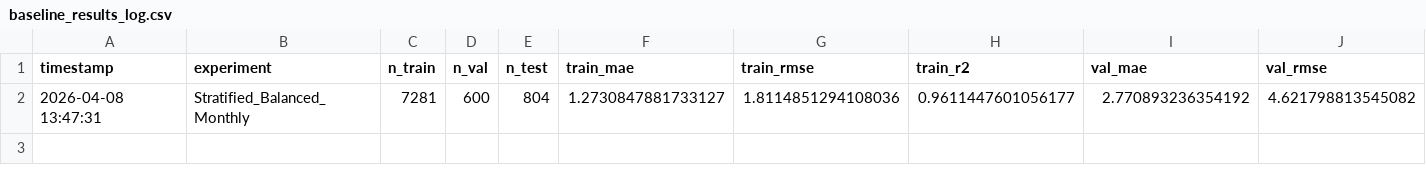
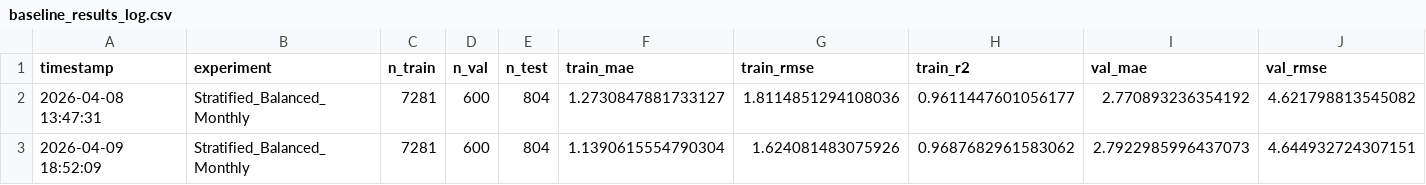
Before and after one commit to akhi-lbj/EV-Energy-Prediction-Hybrid, a CSV file: Code/Stage-2/baseline_model/baseline_results_log.csv, drawn as a sheet; only a part is shown; rows hold the shown columns only; the diff names each change by its address in the sheet, - before the commit and + after, or states it on an @@ line.

```diff
--- a/Code/Stage-2/baseline_model/baseline_results_log.csv
+++ b/Code/Stage-2/baseline_model/baseline_results_log.csv
+row 3: 2026-04-09 18:52:09 | Stratified_Balanced_Monthly | 7281 | 600 | 804 | 1.1390615554790304 | 1.624081483075926 | 0.9687682961583062 | 2.7922985996437073 | 4.644932724307151
```
Also changed, not shown: 1 other file.
